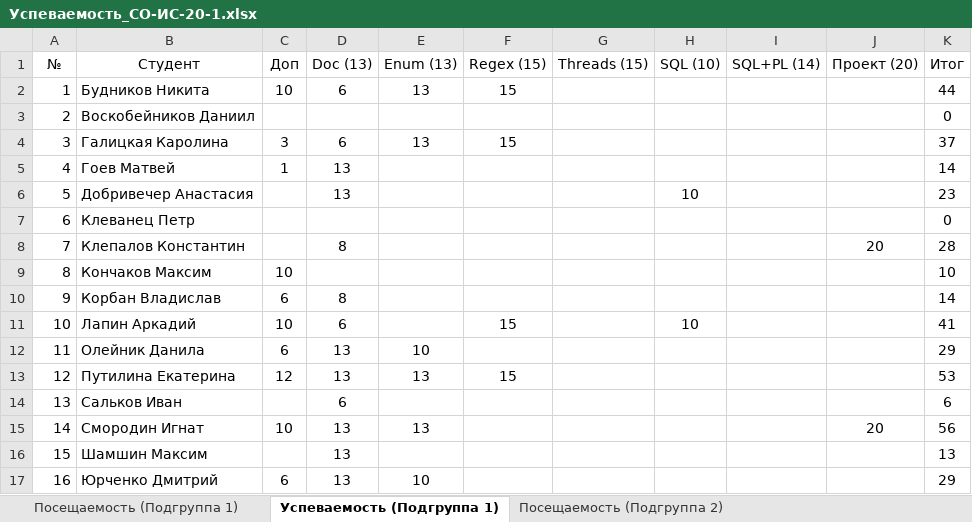
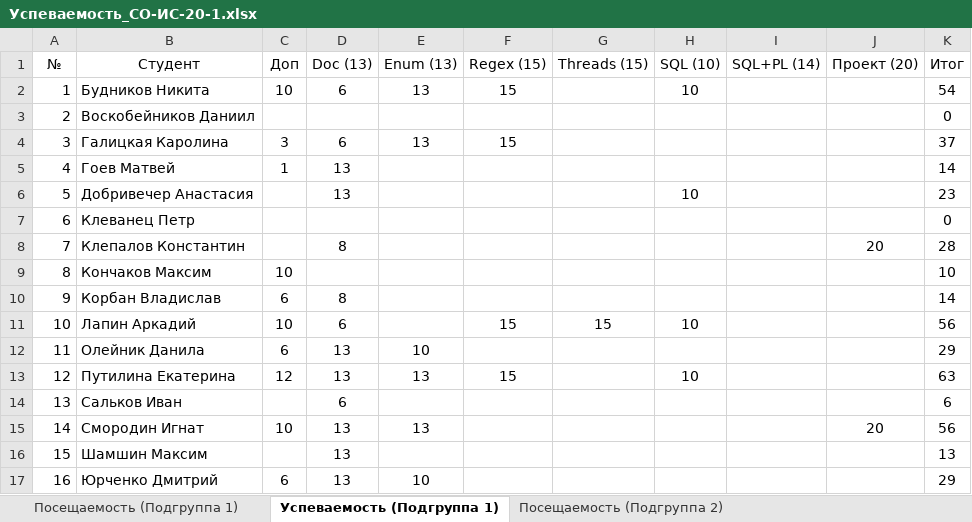
Before and after one commit to TheBandik/fundamentals-of-OOP, an Excel workbook: Успеваемость_СО-ИС-20-1.xlsx, sheet Успеваемость (Подгруппа 1), drawn as a sheet; values as stored, in another font and other column widths than the file's, no borders; conditional formats not drawn; the diff names each change by its address in the sheet, - before the commit and + after, or states it on an @@ line.

```diff
--- a/Успеваемость_СО-ИС-20-1.xlsx (sheet Успеваемость (Подгруппа 1))
+++ b/Успеваемость_СО-ИС-20-1.xlsx (sheet Успеваемость (Подгруппа 1))
-H2 (SQL (10)): (empty)
+H2 (SQL (10)): 10
-K2 (Итог): 44
+K2 (Итог): 54
-G11 (Threads (15)): (empty)
+G11 (Threads (15)): 15
-K11 (Итог): 41
+K11 (Итог): 56
-H13 (SQL (10)): (empty)
+H13 (SQL (10)): 10
-K13 (Итог): 53
+K13 (Итог): 63
```
Also changed, not shown: sheet Посещаемость (Подгруппа 2), sheet Успеваемость (Подгруппа 2).
